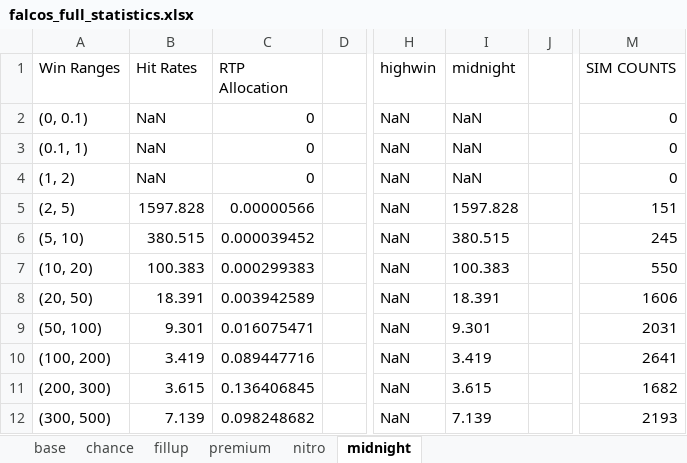
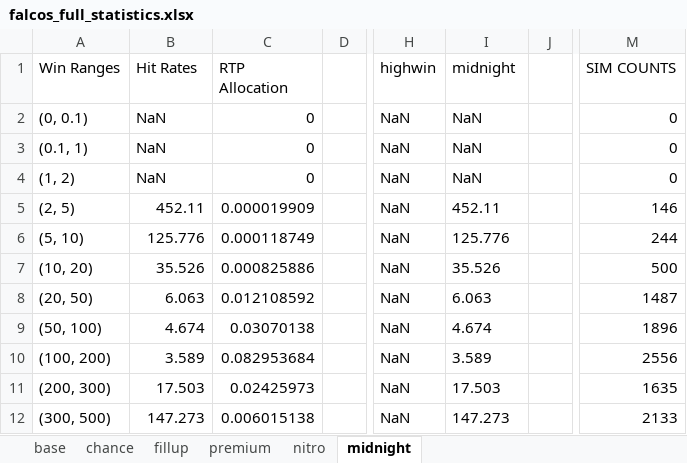
Before and after one commit to zeqpz/falcos, an Excel workbook: math-sdk/games/falcos/library/falcos_full_statistics.xlsx, sheet midnight, drawn as a sheet; only a part is shown, gaps mark what is left out; values as stored, in another font and other column widths than the file's, no borders; the diff covers the shown part only; the diff names each change by its address in the sheet, - before the commit and + after, or states it on an @@ line.

```diff
--- a/math-sdk/games/falcos/library/falcos_full_statistics.xlsx (sheet midnight)
+++ b/math-sdk/games/falcos/library/falcos_full_statistics.xlsx (sheet midnight)
-B5 (Hit Rates): 1597.828
+B5 (Hit Rates): 452.11
-C5 (RTP Allocation): 0.00000566
+C5 (RTP Allocation): 0.000019909
-I5 (midnight): 1597.828
+I5 (midnight): 452.11
-M5 (SIM COUNTS): 151
+M5 (SIM COUNTS): 146
-B6 (Hit Rates): 380.515
+B6 (Hit Rates): 125.776
-C6 (RTP Allocation): 0.000039452
+C6 (RTP Allocation): 0.000118749
-I6 (midnight): 380.515
+I6 (midnight): 125.776
-M6 (SIM COUNTS): 245
+M6 (SIM COUNTS): 244
-B7 (Hit Rates): 100.383
+B7 (Hit Rates): 35.526
-C7 (RTP Allocation): 0.000299383
+C7 (RTP Allocation): 0.000825886
-I7 (midnight): 100.383
+I7 (midnight): 35.526
-M7 (SIM COUNTS): 550
+M7 (SIM COUNTS): 500
-B8 (Hit Rates): 18.391
+B8 (Hit Rates): 6.063
-C8 (RTP Allocation): 0.003942589
+C8 (RTP Allocation): 0.012108592
-I8 (midnight): 18.391
+I8 (midnight): 6.063
-M8 (SIM COUNTS): 1606
+M8 (SIM COUNTS): 1487
-B9 (Hit Rates): 9.301
+B9 (Hit Rates): 4.674
-C9 (RTP Allocation): 0.016075471
+C9 (RTP Allocation): 0.03070138
-I9 (midnight): 9.301
+I9 (midnight): 4.674
-M9 (SIM COUNTS): 2031
+M9 (SIM COUNTS): 1896
-B10 (Hit Rates): 3.419
+B10 (Hit Rates): 3.589
-C10 (RTP Allocation): 0.089447716
+C10 (RTP Allocation): 0.082953684
-I10 (midnight): 3.419
+I10 (midnight): 3.589
-M10 (SIM COUNTS): 2641
+M10 (SIM COUNTS): 2556
-B11 (Hit Rates): 3.615
+B11 (Hit Rates): 17.503
-C11 (RTP Allocation): 0.136406845
+C11 (RTP Allocation): 0.02425973
-I11 (midnight): 3.615
+I11 (midnight): 17.503
-M11 (SIM COUNTS): 1682
+M11 (SIM COUNTS): 1635
-B12 (Hit Rates): 7.139
+B12 (Hit Rates): 147.273
-C12 (RTP Allocation): 0.098248682
+C12 (RTP Allocation): 0.006015138
-I12 (midnight): 7.139
+I12 (midnight): 147.273
-M12 (SIM COUNTS): 2193
+M12 (SIM COUNTS): 2133
```
Also changed, not shown: 26 edited cells elsewhere in this sheet, sheet base, sheet chance, sheet premium, sheet fillup, sheet nitro, 40 other files.
